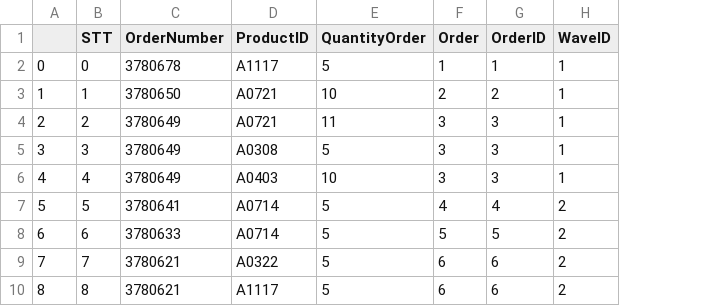
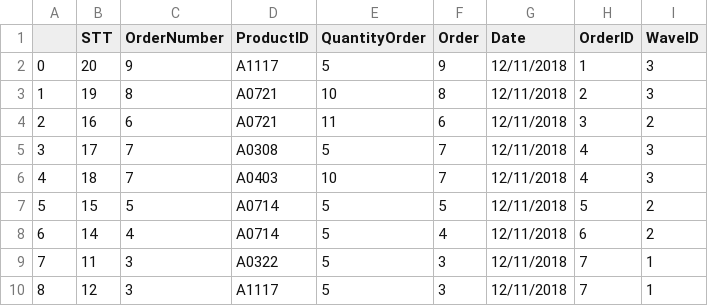
Before and after one commit to maidaotuanthanh/Nearest_neighbor, a CSV file: orders_wave.csv, drawn as a sheet; only a part is shown; addresses are those after the commit; the diff covers the shown part only; the diff names each change by its address in the sheet, - before the commit and + after, or states it on an @@ line.

```diff
--- a/orders_wave.csv
+++ b/orders_wave.csv
+column G (Date), rows 2-10: all 12/11/2018
-B2 (STT): 0
+B2 (STT): 20
-C2 (OrderNumber): 3780678
+C2 (OrderNumber): 9
-F2 (Order): 1
+F2 (Order): 9
-I2:I3 (WaveID): 1
+I2:I3 (WaveID): 3
-B3 (STT): 1
+B3 (STT): 19
-C3 (OrderNumber): 3780650
+C3 (OrderNumber): 8
-F3 (Order): 2
+F3 (Order): 8
-B4 (STT): 2
+B4 (STT): 16
-C4 (OrderNumber): 3780649
+C4 (OrderNumber): 6
-F4 (Order): 3
+F4 (Order): 6
-I4 (WaveID): 1
+I4 (WaveID): 2
-B5 (STT): 3
+B5 (STT): 17
-C5:C6 (OrderNumber): 3780649
+C5:C6 (OrderNumber): 7
-F5:F6 (Order): 3
+F5:F6 (Order): 7
-H5:H6 (OrderID): 3
+H5:H6 (OrderID): 4
-I5:I6 (WaveID): 1
+I5:I6 (WaveID): 3
-B6 (STT): 4
+B6 (STT): 18
-B7 (STT): 5
+B7 (STT): 15
-C7 (OrderNumber): 3780641
+C7 (OrderNumber): 5
-F7 (Order): 4
+F7 (Order): 5
-H7 (OrderID): 4
+H7 (OrderID): 5
-B8 (STT): 6
+B8 (STT): 14
-C8 (OrderNumber): 3780633
+C8 (OrderNumber): 4
-F8 (Order): 5
+F8 (Order): 4
-H8 (OrderID): 5
+H8 (OrderID): 6
-B9 (STT): 7
+B9 (STT): 11
-C9:C10 (OrderNumber): 3780621
+C9:C10 (OrderNumber): 3
-F9:F10 (Order): 6
+F9:F10 (Order): 3
-H9:H10 (OrderID): 6
+H9:H10 (OrderID): 7
-I9:I10 (WaveID): 2
+I9:I10 (WaveID): 1
-B10 (STT): 8
+B10 (STT): 12
```
Also changed, not shown: 44 edited cells elsewhere in this file, df_order.csv, 1 other file.
